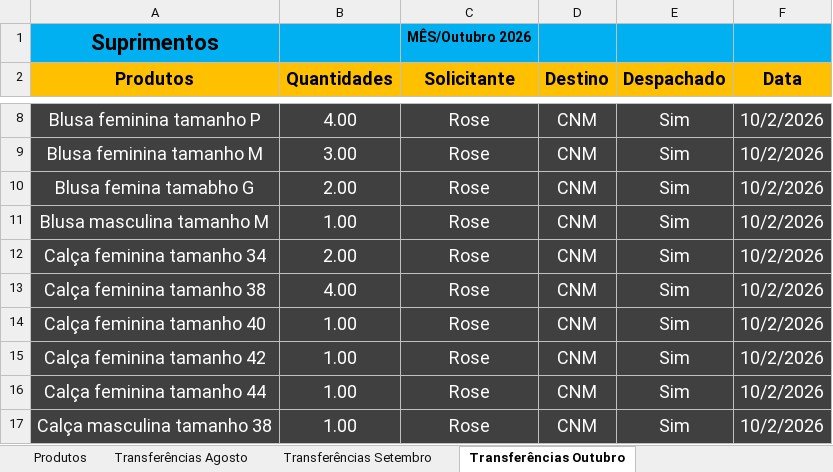
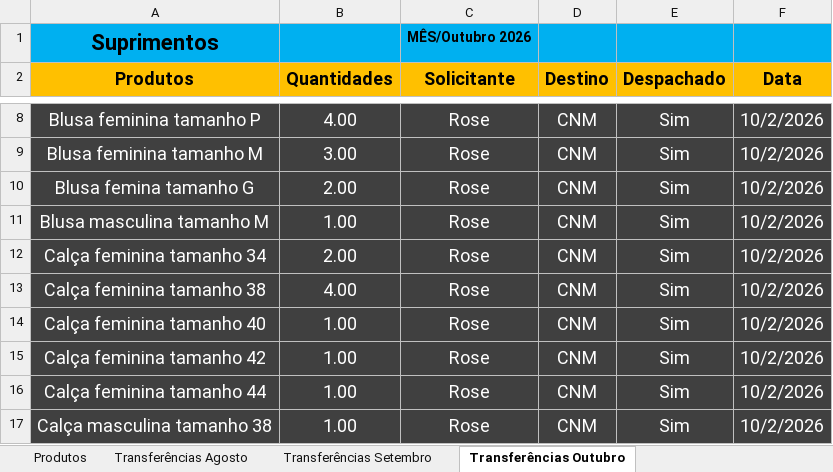
Before and after one commit to CarlosAlexandre197/Suprimentos, an Excel workbook: Suprimentos.xlsx, sheet Transferências Outubro, drawn as a sheet; only a part is shown, gaps mark what is left out; values as stored, in another font and other column widths than the file's, no borders; the diff names each change by its address in the sheet, - before the commit and + after, or states it on an @@ line.

```diff
--- a/Suprimentos.xlsx (sheet Transferências Outubro)
+++ b/Suprimentos.xlsx (sheet Transferências Outubro)
-A10 (Produtos): Blusa femina tamabho G
+A10 (Produtos): Blusa femina tamanho G
```
Also changed, not shown: 1 other file.
